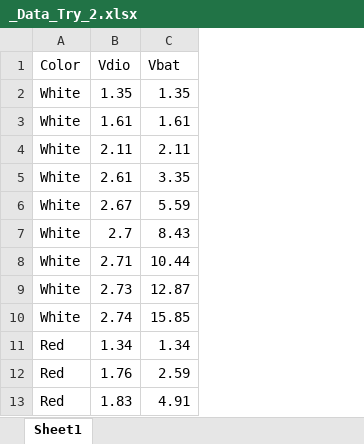
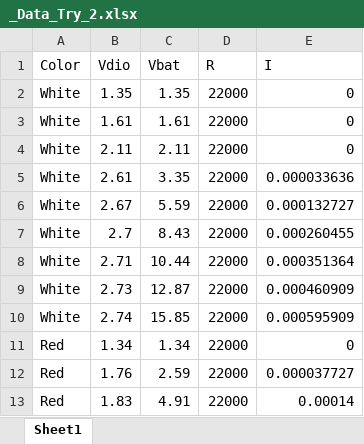
Before and after one commit to SpiritSeal/Capstone-Modern-Physics-Labs, an Excel workbook: inputs/_Data_Try_2.xlsx, sheet Sheet1, drawn as a sheet; only a part is shown; values as stored, in another font and other column widths than the file's, no borders; charts and pictures not drawn; the diff names each change by its address in the sheet, - before the commit and + after, or states it on an @@ line.

```diff
--- a/inputs/_Data_Try_2.xlsx (sheet Sheet1)
+++ b/inputs/_Data_Try_2.xlsx (sheet Sheet1)
+column D (R), rows 2-13: all 22000
+column E (I), rows 2-13: 0 | 0 | 0 | 0.000033636 | 0.000132727 | 0.000260455 | 0.000351364 | 0.000460909 | 0.000595909 | 0 | 0.000037727 | 0.00014
```
Also changed, not shown: 13 other files.
